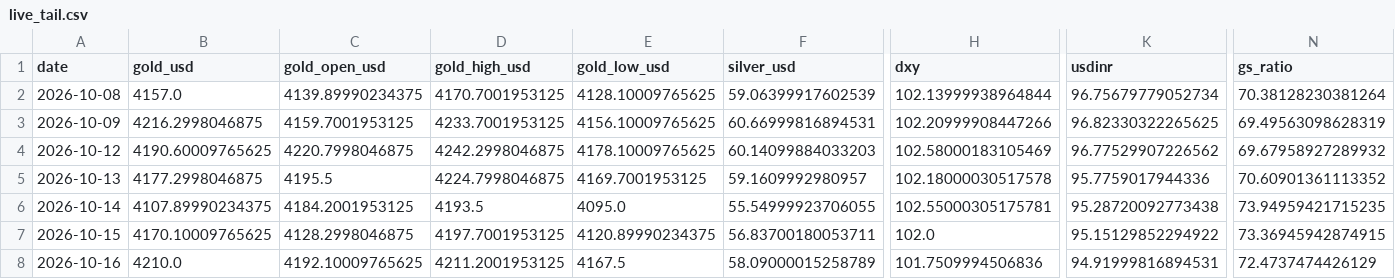
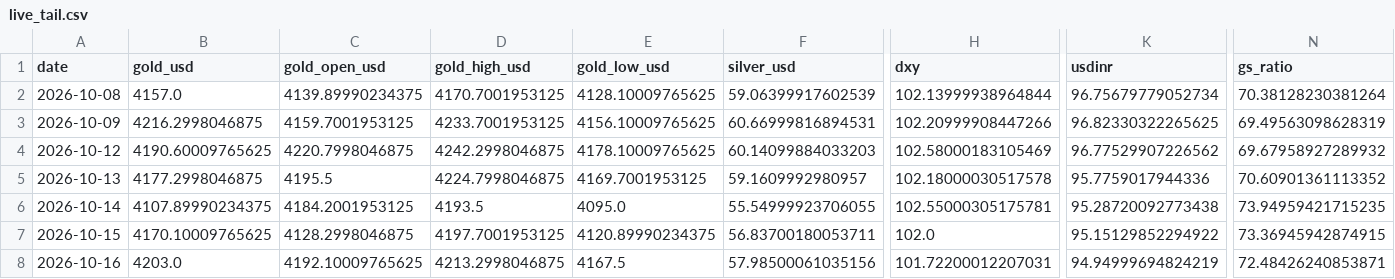
Before and after one commit to abhayv7272/ms-gold-algo, a CSV file: data/algo/live_tail.csv, drawn as a sheet; only a part is shown, gaps mark what is left out; the diff names each change by its address in the sheet, - before the commit and + after, or states it on an @@ line.

```diff
--- a/data/algo/live_tail.csv
+++ b/data/algo/live_tail.csv
-B8 (gold_usd): 4210.0
+B8 (gold_usd): 4203.0
-D8 (gold_high_usd): 4211.2001953125
+D8 (gold_high_usd): 4213.2998046875
-F8 (silver_usd): 58.09000015258789
+F8 (silver_usd): 57.98500061035156
-H8 (dxy): 101.7509994506836
+H8 (dxy): 101.72200012207031
-K8 (usdinr): 94.91999816894531
+K8 (usdinr): 94.94999694824219
-N8 (gs_ratio): 72.4737474426129
+N8 (gs_ratio): 72.48426240853871
```
Also changed, not shown: data/algo/health_log.csv, 3 other files.
